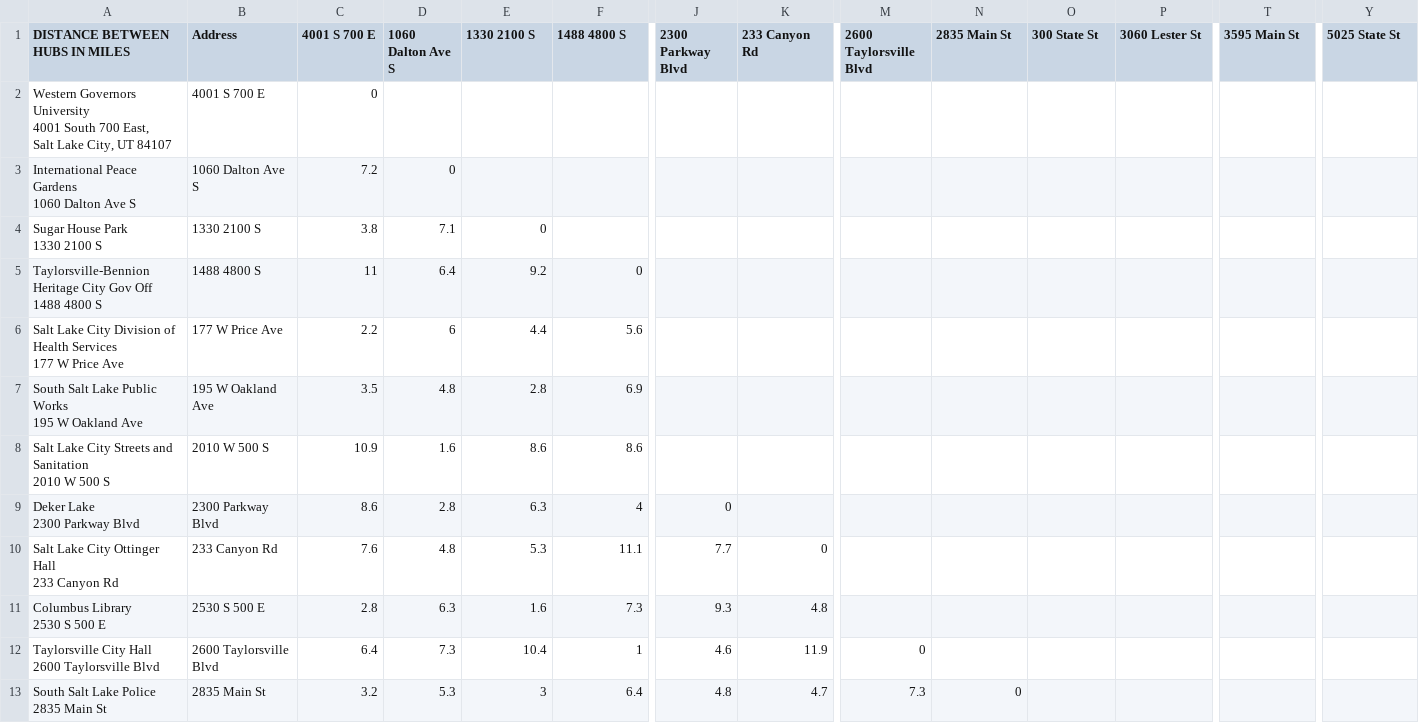
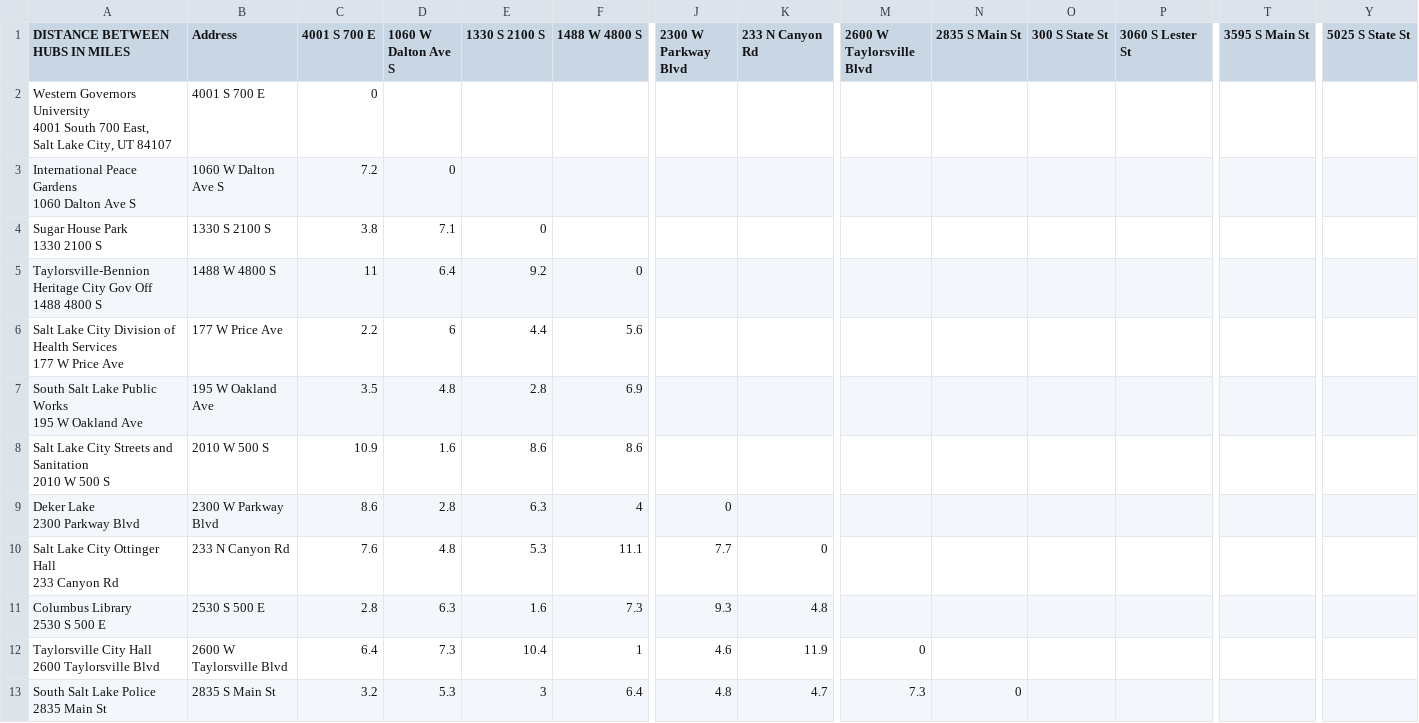
Before and after one commit to thebrigman/Delivery-Route-Planner, a CSV file: WGUPS Distance Table.csv, drawn as a sheet; only a part is shown, gaps mark what is left out; the diff covers the shown part only; the diff names each change by its address in the sheet, - before the commit and + after, or states it on an @@ line.

Commit message:
distance table updates, fixed addresses in both csv files

```diff
--- a/WGUPS Distance Table.csv
+++ b/WGUPS Distance Table.csv
-D1: 1060 Dalton Ave S
+D1: 1060 W Dalton Ave S
-E1: 1330 2100 S
+E1: 1330 S 2100 S
-F1: 1488 4800 S
+F1: 1488 W 4800 S
-J1: 2300 Parkway Blvd
+J1: 2300 W Parkway Blvd
-K1: 233 Canyon Rd
+K1: 233 N Canyon Rd
-M1: 2600 Taylorsville Blvd
+M1: 2600 W Taylorsville Blvd
-N1: 2835 Main St
+N1: 2835 S Main St
-O1: 300 State St
+O1: 300 S State St
-P1: 3060 Lester St
+P1: 3060 S Lester St
-T1: 3595 Main St
+T1: 3595 S Main St
-Y1: 5025 State St
+Y1: 5025 S State St
-B3 (Address): 1060 Dalton Ave S
+B3 (Address): 1060 W Dalton Ave S
-B4 (Address): 1330 2100 S
+B4 (Address): 1330 S 2100 S
-B5 (Address): 1488 4800 S
+B5 (Address): 1488 W 4800 S
-B9 (Address): 2300 Parkway Blvd
+B9 (Address): 2300 W Parkway Blvd
-B10 (Address): 233 Canyon Rd
+B10 (Address): 233 N Canyon Rd
-B12 (Address): 2600 Taylorsville Blvd
+B12 (Address): 2600 W Taylorsville Blvd
-B13 (Address): 2835 Main St
+B13 (Address): 2835 S Main St
```
Also changed, not shown: 4 edited cells elsewhere in this file, WGUPS Package File.csv, 9 other files.
